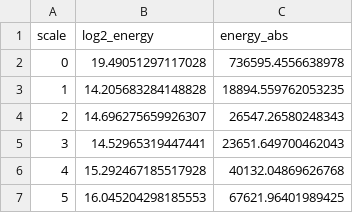
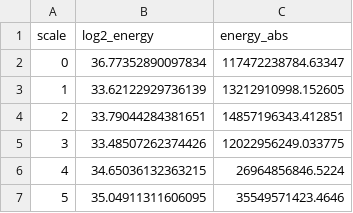
Before and after one commit to AndersonPaschoalon/MLTG-Sandbox, a CSV file: Sources/Results/Banana/analysis/wavelet.lan-gateway-10s.csv, drawn as a sheet.

```diff
--- a/Sources/Results/Banana/analysis/wavelet.lan-gateway-10s.csv
+++ b/Sources/Results/Banana/analysis/wavelet.lan-gateway-10s.csv
@@ -1,7 +1,7 @@
 scale,log2_energy,energy_abs
-0,19.49051297117028,736595.4556638978
-1,14.205683284148828,18894.559762053235
-2,14.696275659926307,26547.26580248343
-3,14.52965319447441,23651.649700462043
-4,15.292467185517928,40132.04869626768
-5,16.045204298185553,67621.96401989425
+0,36.77352890097834,117472238784.63347
+1,33.62122929736139,13212910998.152605
+2,33.79044284381651,14857196343.412851
+3,33.48507262374426,12022956249.033775
+4,34.65036132363215,26964856846.5224
+5,35.04911311606095,35549571423.4646
```
Also changed, not shown: Sources/Results/Banana/analysis/hurst_rs.lan-gateway-10s.csv, Sources/Results/Banana/analysis/hurst_variancetime.iperf.csv, 24 other files.
